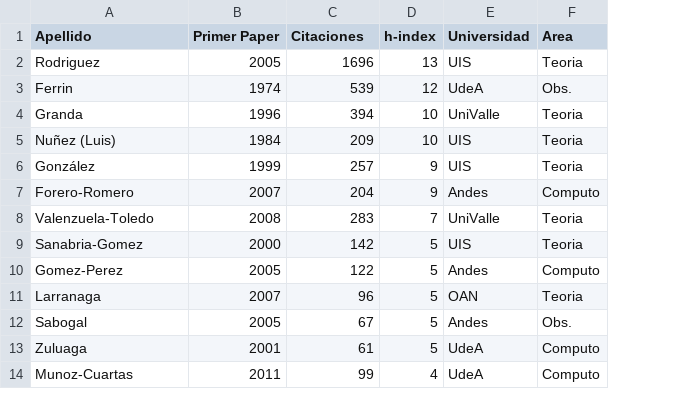
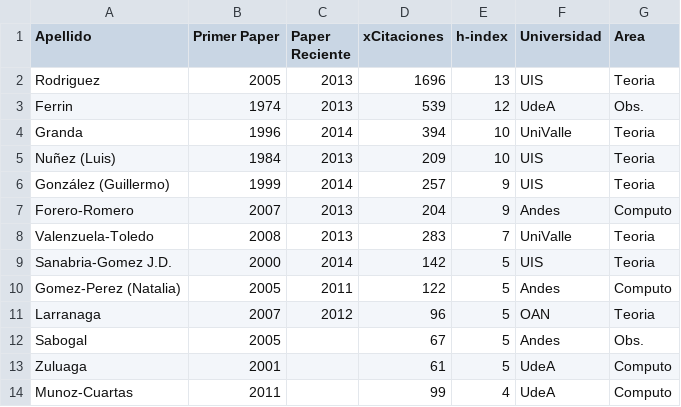
Before and after one commit to ColombianAstronomy/ProductividadAstronomica, a CSV file: ADS_stats_colombia.csv, drawn as a sheet; only a part is shown; addresses are those after the commit; the diff names each change by its address in the sheet, - before the commit and + after, or states it on an @@ line.

Commit message:
latest publication

```diff
--- a/ADS_stats_colombia.csv
+++ b/ADS_stats_colombia.csv
+column C (Paper Reciente), rows 2-11: 2013 | 2013 | 2014 | 2013 | 2014 | 2013 | 2013 | 2014 | 2011 | 2012
-D1: Citaciones
+D1: xCitaciones
-A6 (Apellido): González
+A6 (Apellido): González (Guillermo)
-A9 (Apellido): Sanabria-Gomez
+A9 (Apellido): Sanabria-Gomez J.D.
-A10 (Apellido): Gomez-Perez
+A10 (Apellido): Gomez-Perez (Natalia)
```
